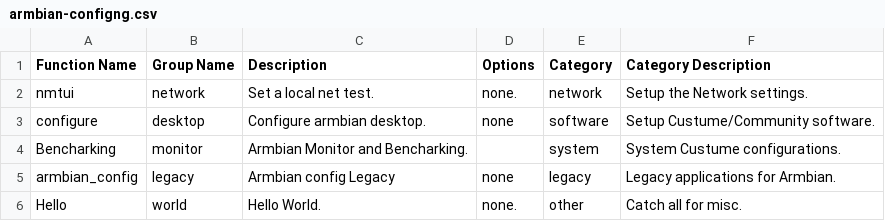
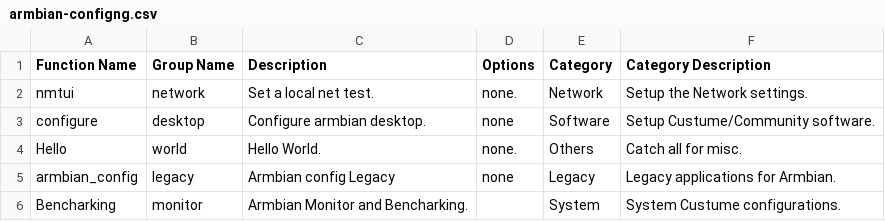
Before and after one commit to armbian/configng, a CSV file: share/armbian-configng/armbian-configng.csv, drawn as a sheet.

```diff
--- a/share/armbian-configng/armbian-configng.csv
+++ b/share/armbian-configng/armbian-configng.csv
@@ -1,6 +1,6 @@
 Function Name,Group Name,Description,Options,Category,Category Description
-nmtui,network,Set a local net test.,none.,network,Setup the Network settings.
-configure,desktop,Configure armbian desktop.,none,software,Setup Custume/Community software.
-Bencharking,monitor,Armbian Monitor and Bencharking.,,system,System Custume configurations.
-armbian_config,legacy,Armbian config Legacy,none,legacy,Legacy applications for Armbian.
-Hello,world,Hello World.,none.,other,Catch all for misc.
+nmtui,network,Set a local net test.,none.,Network,Setup the Network settings.
+configure,desktop,Configure armbian desktop.,none,Software,Setup Custume/Community software.
+Hello,world,Hello World.,none.,Others,Catch all for misc.
+armbian_config,legacy,Armbian config Legacy,none,Legacy,Legacy applications for Armbian.
+Bencharking,monitor,Armbian Monitor and Bencharking.,,System,System Custume configurations.
```
Also changed, not shown: 23 other files.
